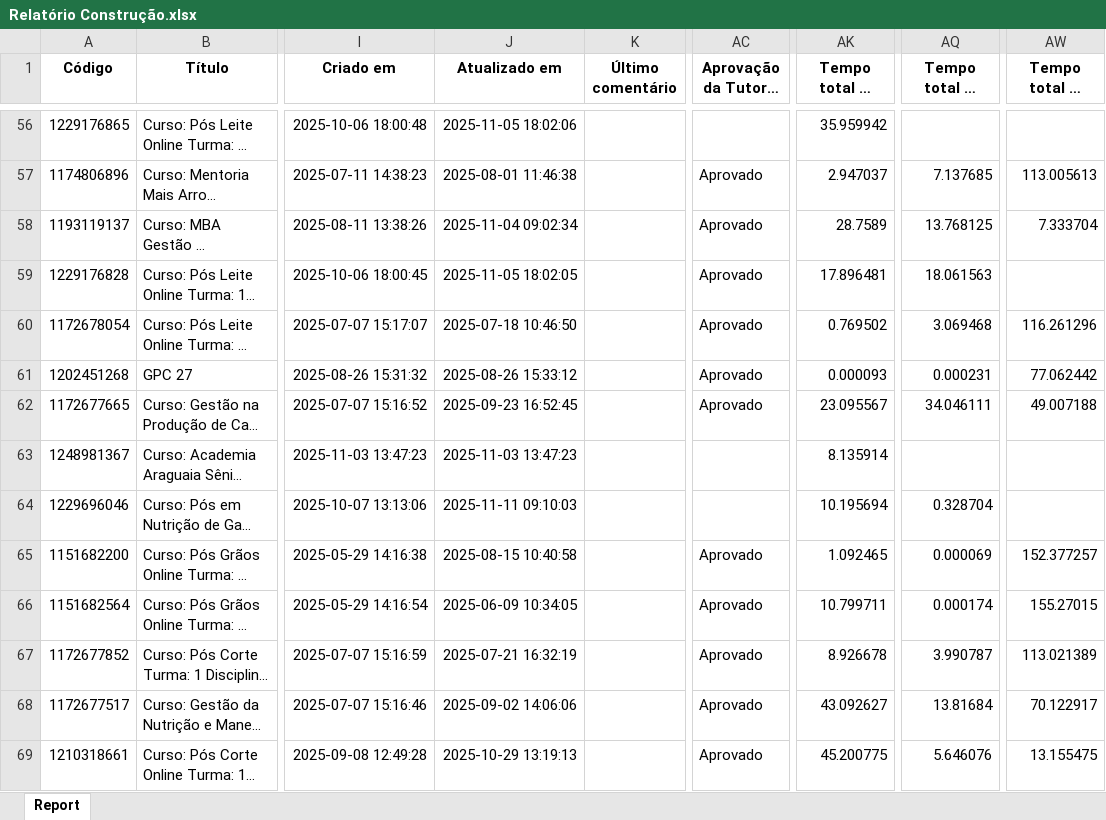
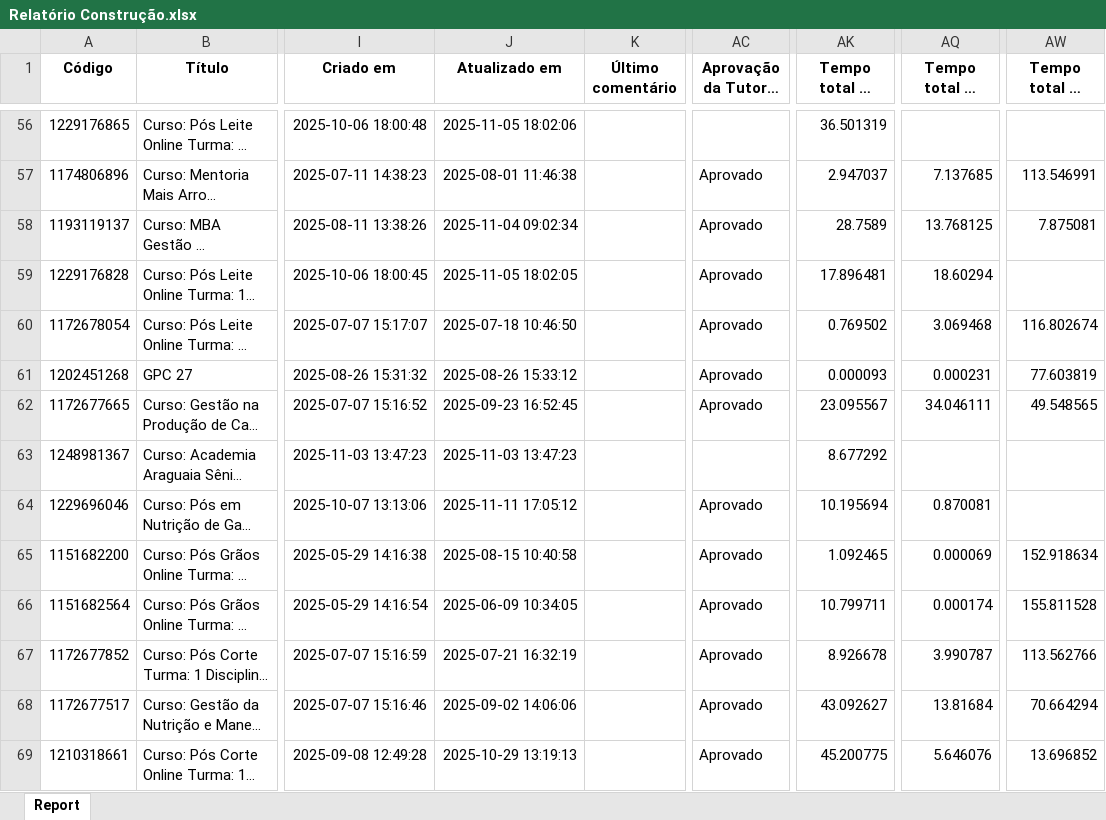
Before and after one commit to rogerberchembrock-blip/temp-pipefy-constru-o, an Excel workbook: Relatório Construção.xlsx, sheet Report, drawn as a sheet; only a part is shown, gaps mark what is left out; long unchanged cells end in …; values as stored, in another font and other column widths than the file's, no borders; the diff covers the shown part only; the diff names each change by its address in the sheet, - before the commit and + after, or states it on an @@ line.

```diff
--- a/Relatório Construção.xlsx (sheet Report)
+++ b/Relatório Construção.xlsx (sheet Report)
-AK56: 35.959942
+AK56: 36.501319
-AW57: 113.005613
+AW57: 113.546991
-AW58: 7.333704
+AW58: 7.875081
-AQ59: 18.061563
+AQ59: 18.60294
-AW60: 116.261296
+AW60: 116.802674
-AW61: 77.062442
+AW61: 77.603819
-AW62: 49.007188
+AW62: 49.548565
-AK63: 8.135914
+AK63: 8.677292
-J64 (Atualizado em): 2025-11-11 09:10:03
+J64 (Atualizado em): 2025-11-11 17:05:12
-AC64 (Aprovação da Tutoria Técnica): (empty)
+AC64 (Aprovação da Tutoria Técnica): Aprovado
-AQ64: 0.328704
+AQ64: 0.870081
-AW65: 152.377257
+AW65: 152.918634
-AW66: 155.27015
+AW66: 155.811528
-AW67: 113.021389
+AW67: 113.562766
-AW68: 70.122917
+AW68: 70.664294
-AW69: 13.155475
+AW69: 13.696852
```
Also changed, not shown: 364 edited cells elsewhere in this sheet.
